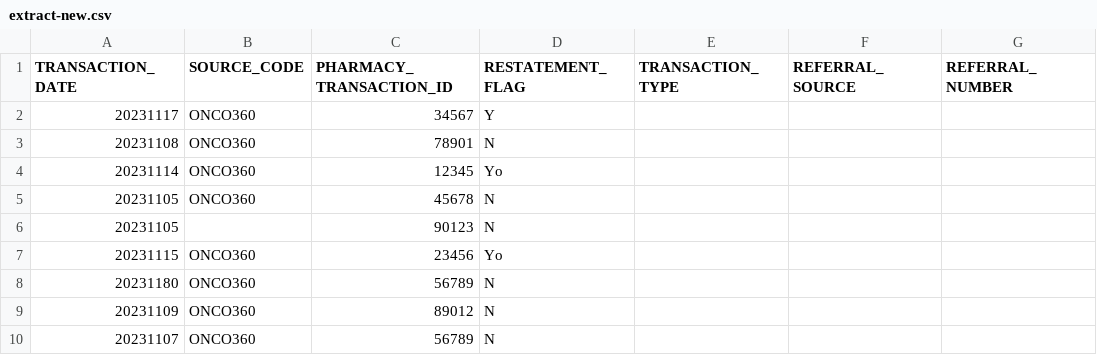
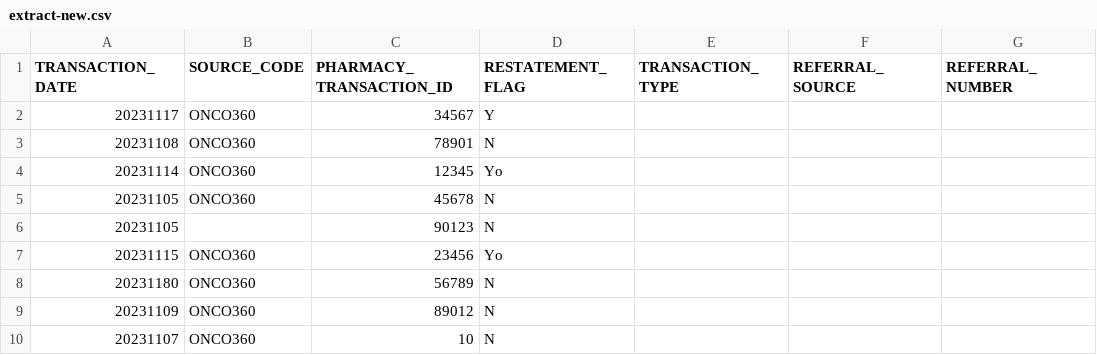
Before and after one commit to VishwajeetAnekar/sample-checking, a CSV file: extract-new.csv, drawn as a sheet; only a part is shown; the diff names each change by its address in the sheet, - before the commit and + after, or states it on an @@ line.

```diff
--- a/extract-new.csv
+++ b/extract-new.csv
-C10 (PHARMACY_TRANSACTION_ID): 56789
+C10 (PHARMACY_TRANSACTION_ID): 10
```
Also changed, not shown: extract-old.csv, 9 other files.
